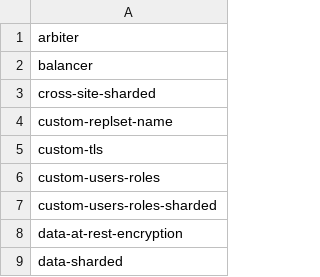
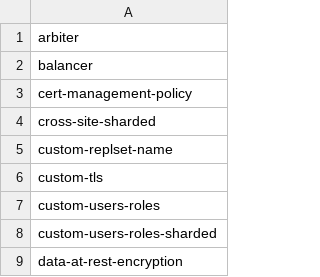
Before and after one commit to percona/percona-server-mongodb-operator, a CSV file: e2e-tests/run-pr.csv, drawn as a sheet; only a part is shown; the shorter side is filled out with more unchanged rows; the diff names each change by its address in the sheet, - before the commit and + after, or states it on an @@ line.

Commit message:
K8SPSMDB-1457: add certManagementPolicy option (#2266)
* add certManagerPolicy option

* add cert-management-policy to e2e-test

* update generated manifests for certManagementPolicy

* fix: gracefully handle missing TLS secret when certManagementPolicy is userProviededOnly

* add TLSSecretMissing Status condition when TLS secret is missing with userProvieded Only policy

* read existing StatefulSet SSL annotations to prevent pod restart when TLS secret is missing

* add TLSSecretMissing condition verification to e2e test

* add unit tests for certManagementPolicy userProvidedOnly SSL handling

* hange TLS secret missing log level from Info to Error for better visibility

* skip cluster readiness check when verifying pods after SSL secret deletion

* Rename TLSSecretMissing condition to TLSSecretsReady with positive type and negative status

* use index access on first statefulset instead of break in loop

* use t.Context() in ssl_test.go

* convert ssl_test.go to table-driven tests

* move ssl-hash annotation strings to naming package constants

* propagate List error from currentSSLAnnotation

* Wait in init state when userProvidedOnly TLS secret is missing

---------

Co-authored-by: Ege Güneş <ege.gunes@percona.com>
Co-authored-by: Viacheslav Sarzhan <slava.sarzhan@percona.com>

```diff
--- a/e2e-tests/run-pr.csv
+++ b/e2e-tests/run-pr.csv
+row 3: cert-management-policy
```
Also changed, not shown: e2e-tests/run-release.csv, 15 other files.
